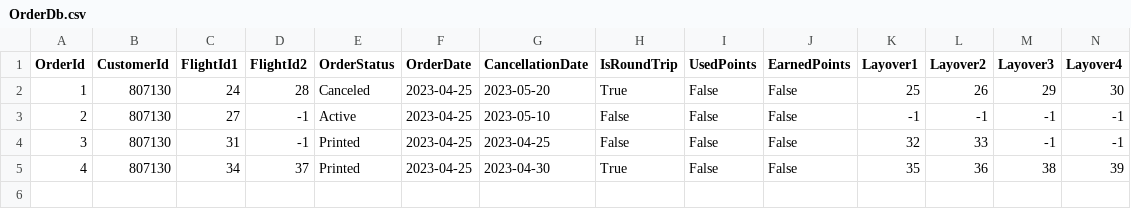
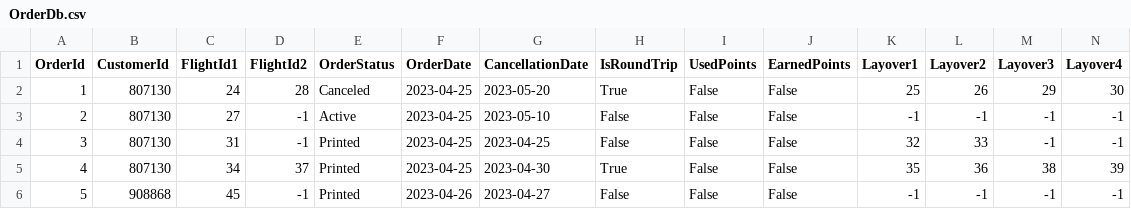
Before and after one commit to pohlman24/Airline-Management-Software, a CSV file: Airline Software/Tables/OrderDb.csv, drawn as a sheet.

```diff
--- a/Airline Software/Tables/OrderDb.csv
+++ b/Airline Software/Tables/OrderDb.csv
@@ -5 +5,2 @@ OrderId,CustomerId,FlightId1,FlightId2,OrderStatus,OrderDate,CancellationDate,Is
 4,807130,34,37,Printed,2023-04-25,2023-04-30,True,False,False,35,36,38,39
+5,908868,45,-1,Printed,2023-04-26,2023-04-27,False,False,False,-1,-1,-1,-1
```
Also changed, not shown: Airline Software/Tables/BoardingPassDb.csv, Airline Software/Tables/FlightDb.csv, 9 other files.
